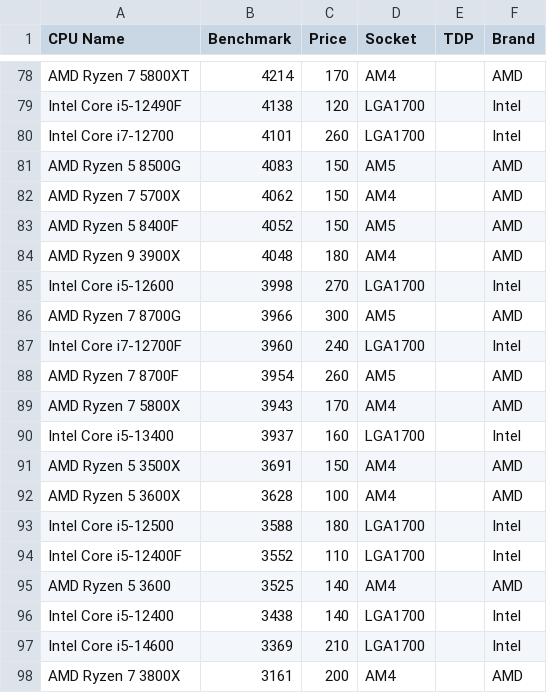
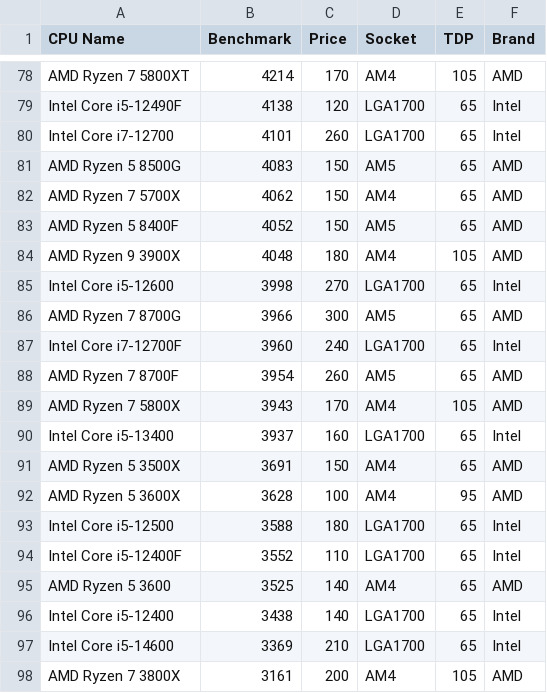
Before and after one commit to Ben-Bompson/ML-Term-Project, a CSV file: Data/CPU Data.csv, drawn as a sheet; only a part is shown, gaps mark what is left out; the diff covers the shown part only; the diff names each change by its address in the sheet, - before the commit and + after, or states it on an @@ line.

```diff
--- a/Data/CPU Data.csv
+++ b/Data/CPU Data.csv
-E78 (TDP): (empty)
+E78 (TDP): 105
-E79:E83 (TDP): (empty)
+E79:E83 (TDP): 65
-E84 (TDP): (empty)
+E84 (TDP): 105
-E85:E88 (TDP): (empty)
+E85:E88 (TDP): 65
-E89 (TDP): (empty)
+E89 (TDP): 105
-E90:E91 (TDP): (empty)
+E90:E91 (TDP): 65
-E92 (TDP): (empty)
+E92 (TDP): 95
-E93:E97 (TDP): (empty)
+E93:E97 (TDP): 65
-E98 (TDP): (empty)
+E98 (TDP): 105
```
Also changed, not shown: 27 edited cells elsewhere in this file.
